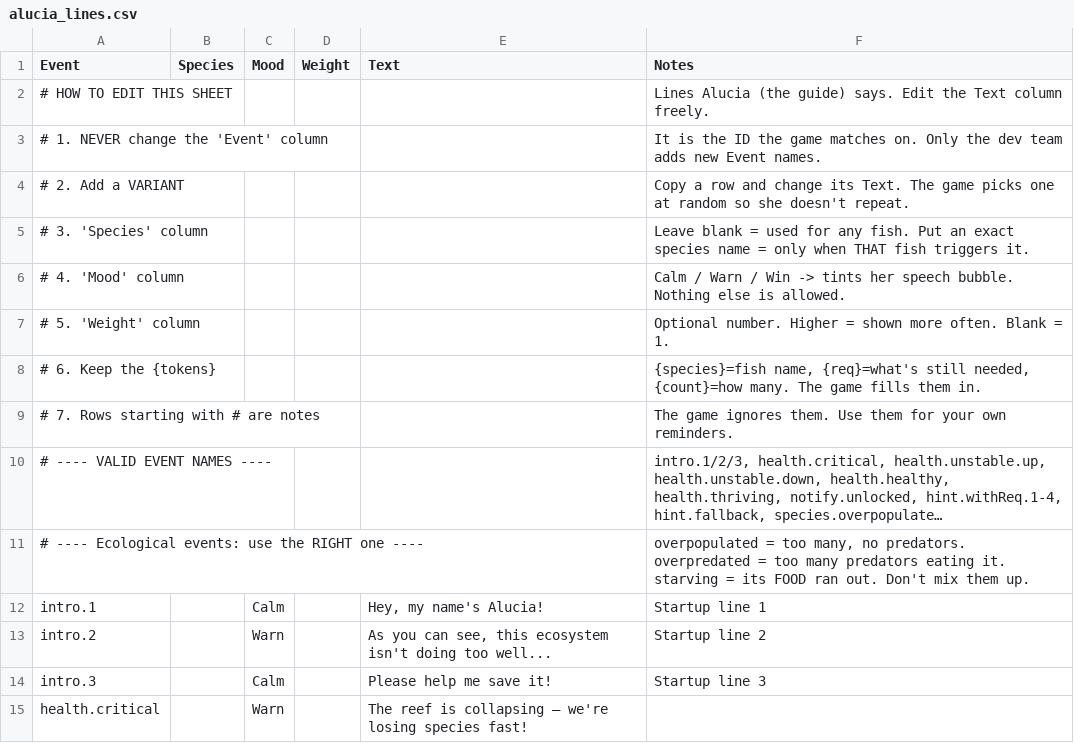
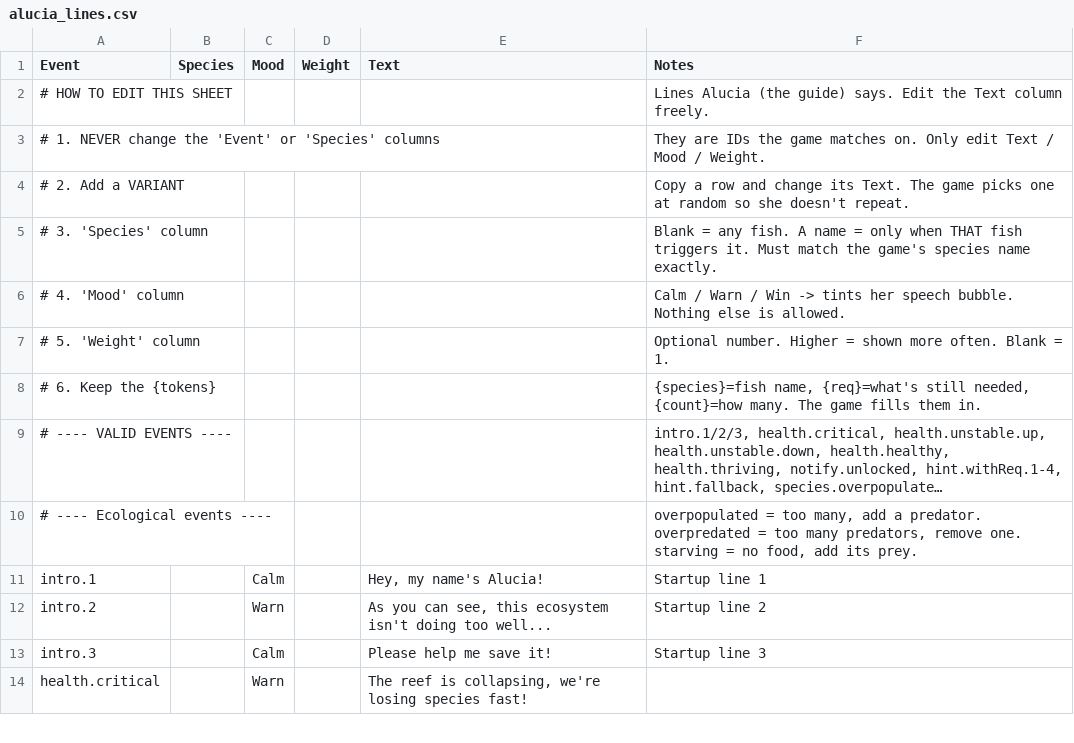
Before and after one commit to W3ngyaka/OceanX-MP, a CSV file: OceanX MP/Assets/StreamingAssets/alucia_lines.csv, drawn as a sheet; only a part is shown; long unchanged cells end in …; removed rows and columns are numbered as before the commit, all else as after; the diff covers the shown part only; the diff names each change by its address in the sheet, - before the commit and + after, or states it on an @@ line.

Commit message:
content: refine Alucia lines and fact-checker instructions
Tighten the in-sheet editing guide (Event + Species are match IDs, edit
only Text/Mood/Weight) and the per-species ecological hint lines.

```diff
--- a/OceanX MP/Assets/StreamingAssets/alucia_lines.csv
+++ b/OceanX MP/Assets/StreamingAssets/alucia_lines.csv
-row 3: # 1. NEVER change the 'Event' column |  |  |  |  | It is the ID the game matches on. Only the dev team adds new Event names.
+row 3: # 1. NEVER change the 'Event' or 'Species' columns |  |  |  |  | They are IDs the game matches on. Only edit Text / Mood / Weight.
-F5 (Notes): Leave blank = used for any fish. Put an exact species name = only when THAT fish triggers it.
+F5 (Notes): Blank = any fish. A name = only when THAT fish triggers it. Must match the game's species name exactly.
-row 9: # 7. Rows starting with # are notes |  |  |  |  | The game ignores them. Use them for your own reminders.
-A9 (Event): # ---- VALID EVENT NAMES ----
+A9 (Event): # ---- VALID EVENTS ----
-row 11: # ---- Ecological events: use the RIGHT one ---- |  |  |  |  | overpopulated = too many, no predators. overpredated = too many predators eating it. starving = its FOOD ran out. Don't mix them up.
+row 10: # ---- Ecological events ---- |  |  |  |  | overpopulated = too many, add a predator. overpredated = too many predators, remove one. starving = no food, add its prey.
-E14 (Text): …reef is collapsing — we're losing…
+E14 (Text): …reef is collapsing, we're losing…
```
Also changed, not shown: 31 added rows, 2 removed rows and 34 edited cells elsewhere in this file.
